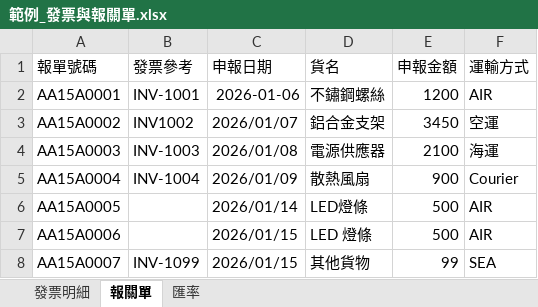
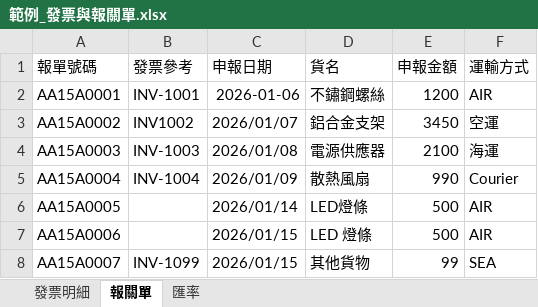
Before and after one commit to fred0620/data-processor-receipe, an Excel workbook: app/dataprocessor/demo/範例_發票與報關單.xlsx, sheet 報關單, drawn as a sheet; values as stored, in another font and other column widths than the file's, no borders; the diff names each change by its address in the sheet, - before the commit and + after, or states it on an @@ line.

```diff
--- a/app/dataprocessor/demo/範例_發票與報關單.xlsx (sheet 報關單)
+++ b/app/dataprocessor/demo/範例_發票與報關單.xlsx (sheet 報關單)
-E5 (申報金額): 900
+E5 (申報金額): 990
```
Also changed, not shown: app/examples/workspace/samples/範例_發票與報關單.xlsx, 13 other files.
